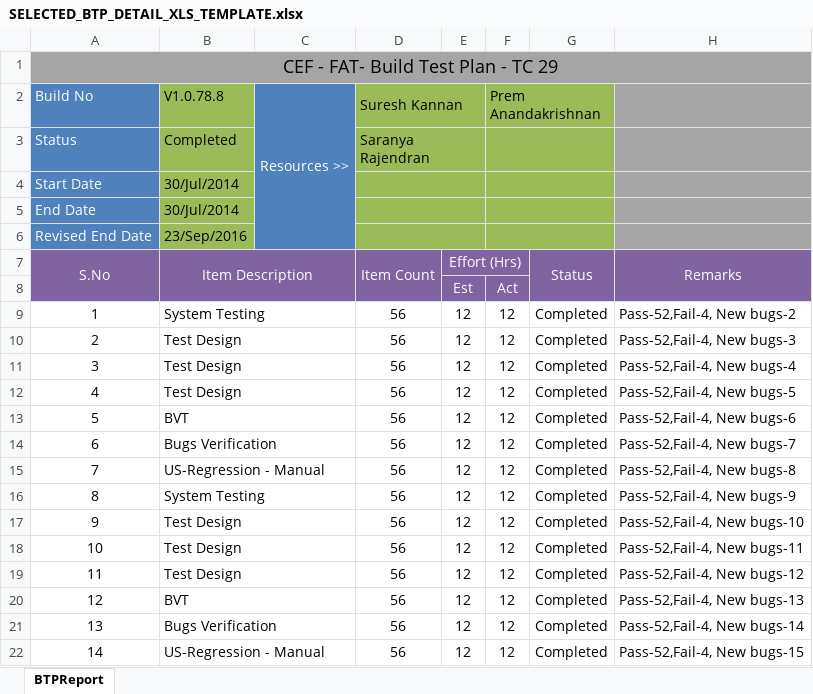
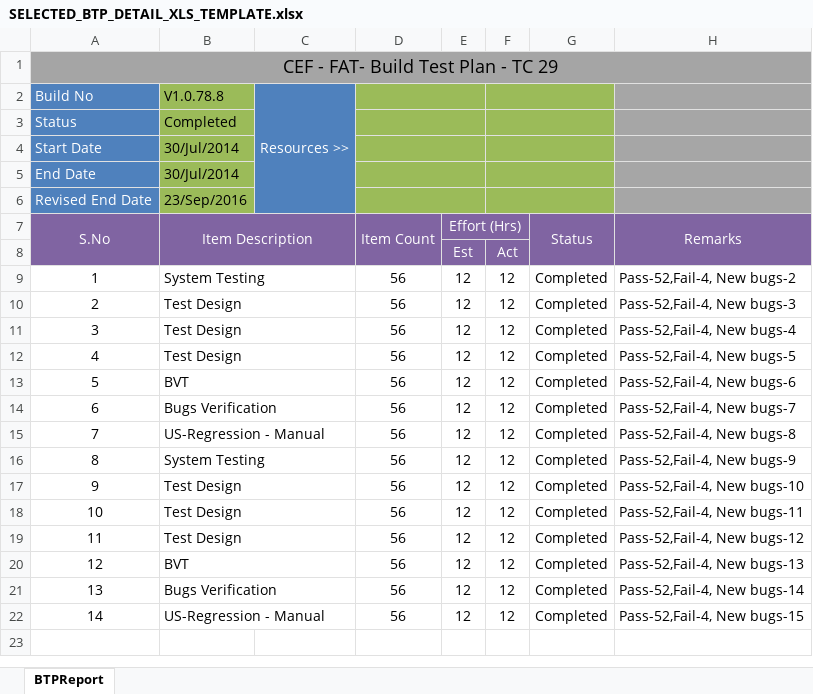
Before and after one commit to baskaran-radhakrishnan-10/qa-report-web-app, an Excel workbook: src/main/resources/empty-templates/SELECTED_BTP_DETAIL_XLS_TEMPLATE.xlsx, sheet BTPReport, drawn as a sheet; values as stored, in another font and other column widths than the file's, no borders; the diff names each change by its address in the sheet, - before the commit and + after, or states it on an @@ line.

```diff
--- a/src/main/resources/empty-templates/SELECTED_BTP_DETAIL_XLS_TEMPLATE.xlsx (sheet BTPReport)
+++ b/src/main/resources/empty-templates/SELECTED_BTP_DETAIL_XLS_TEMPLATE.xlsx (sheet BTPReport)
-D2 (Item Count): Suresh Kannan
+D2 (Item Count): (empty)
-F2: Prem Anandakrishnan
+F2: (empty)
-D3 (Item Count): Saranya Rajendran
+D3 (Item Count): (empty)
```
Also changed, not shown: 8 other files.
